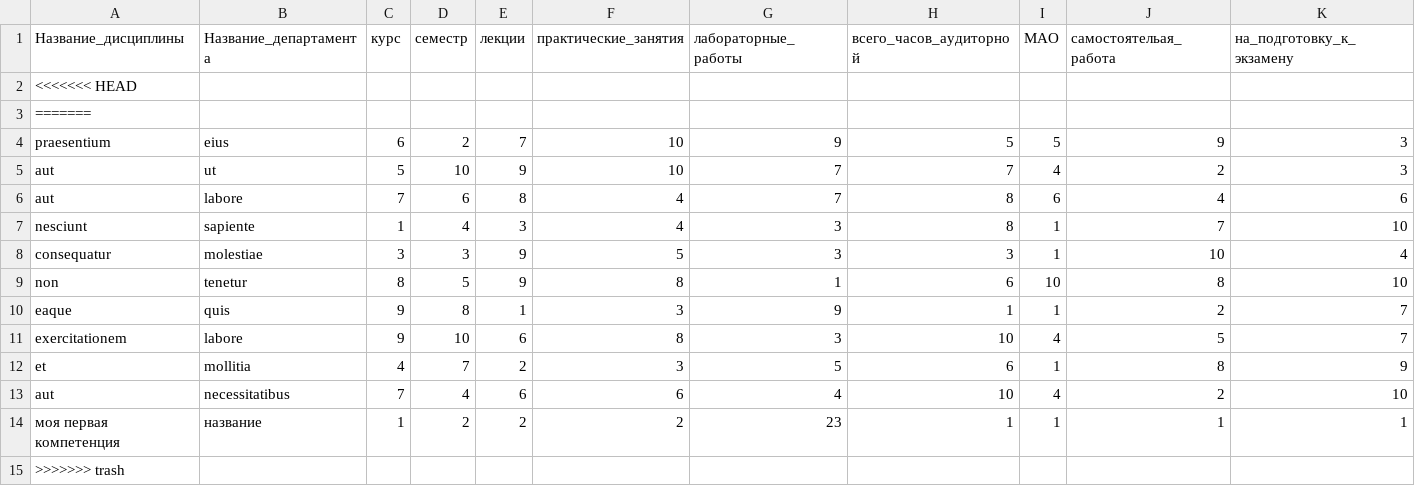
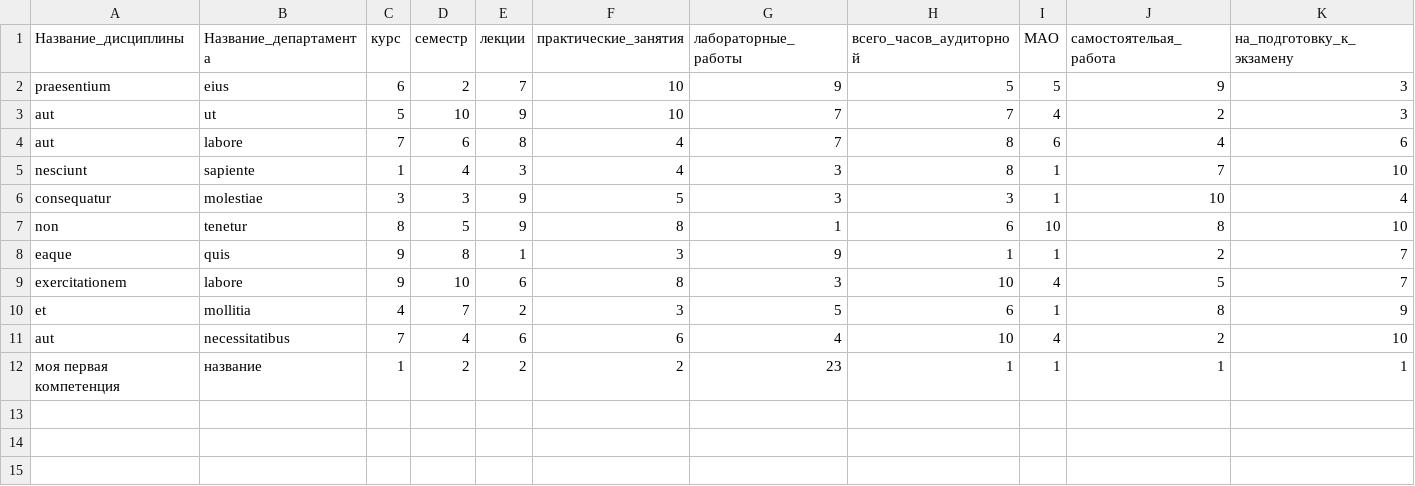
Before and after one commit to anslava00/Kursach2022AnandSkurtskiy, a CSV file: public/csv/rpd.csv, drawn as a sheet; only a part is shown; rows hold the shown columns only; the diff names each change by its address in the sheet, - before the commit and + after, or states it on an @@ line.

Commit message:
trash

```diff
--- a/public/csv/rpd.csv
+++ b/public/csv/rpd.csv
-row 2: <<<<<<< HEAD
-row 3: =======
-row 15: >>>>>>> trash
```
Also changed, not shown: public/csv/file.csv.
